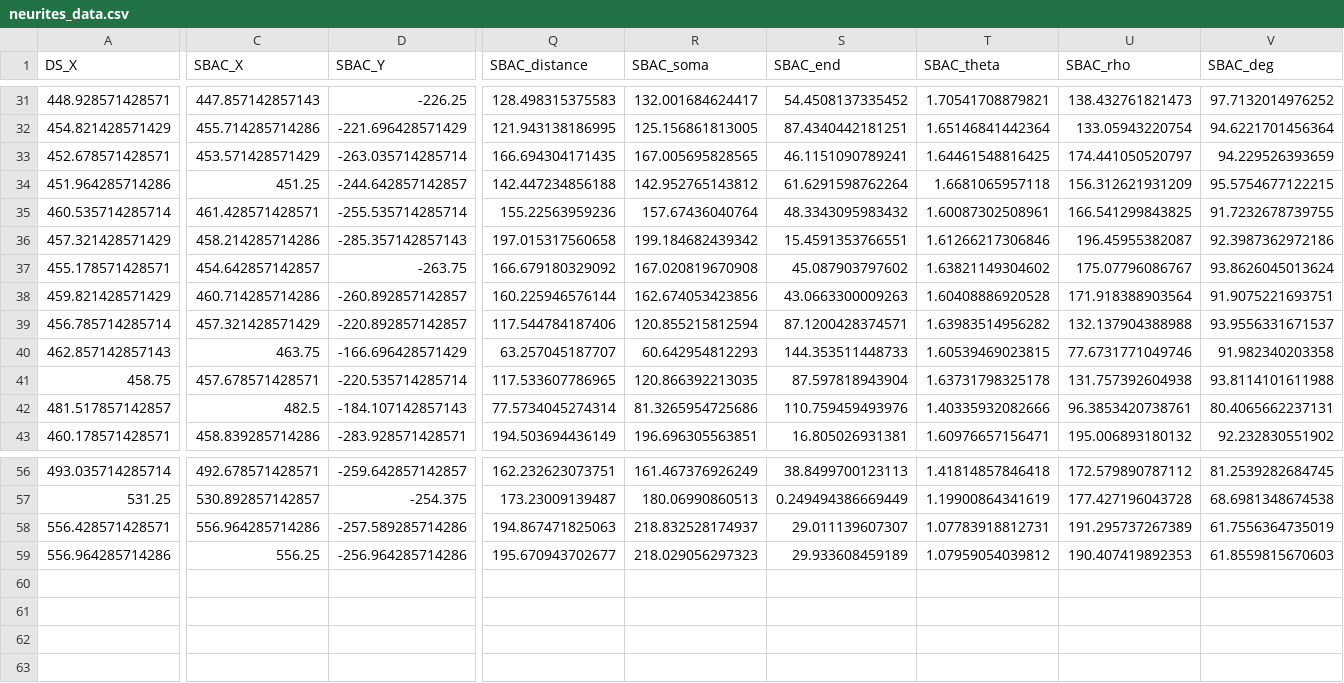
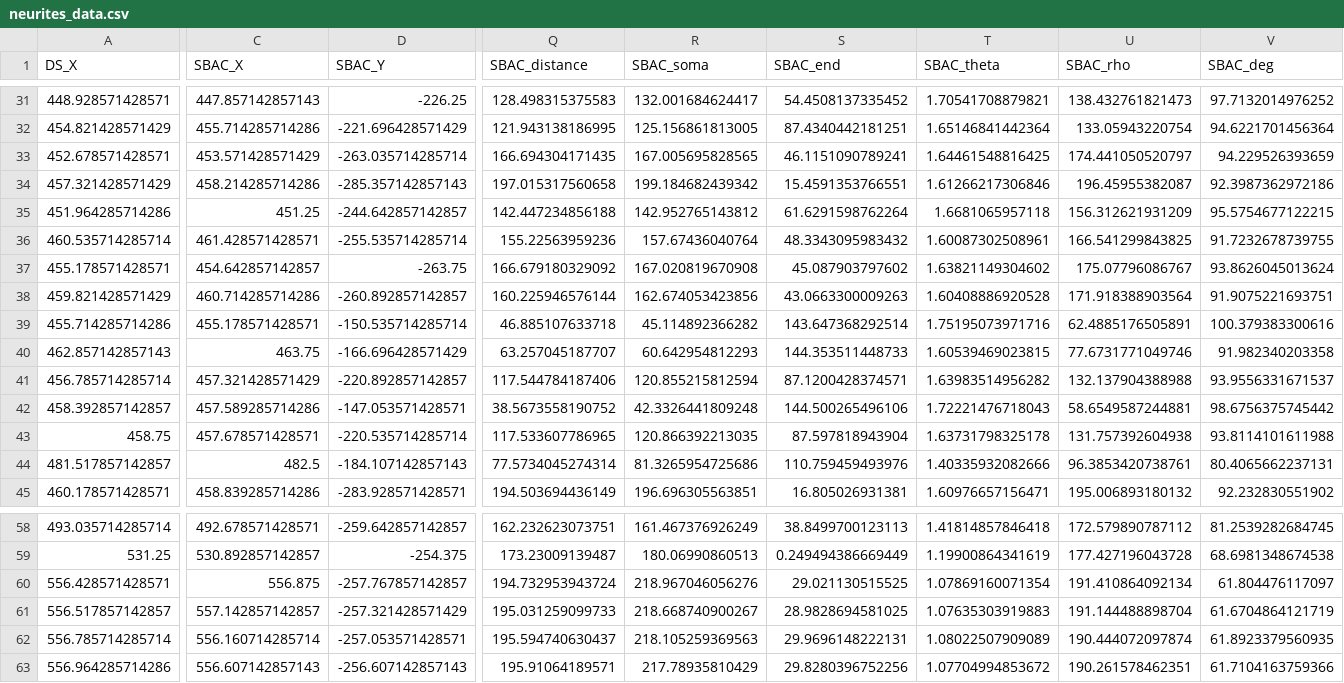
Before and after one commit to QBI-Software/Neurites, a CSV file: sampledata/neurites_data.csv, drawn as a sheet; only a part is shown, gaps mark what is left out; addresses are those after the commit; rows hold the shown columns only; the diff names each change by its address in the sheet, - before the commit and + after, or states it on an @@ line.

```diff
--- a/sampledata/neurites_data.csv
+++ b/sampledata/neurites_data.csv
@@ row 36 moved to row 34: 457.321428571429 @@
+row 39: 455.714285714286 | 455.178571428571 | -150.535714285714 | 46.885107633718 | 45.114892366282 | 143.647368292514 | 1.75195073971716 | 62.4885176505891 | 100.379383300616
+row 42: 458.392857142857 | 457.589285714286 | -147.053571428571 | 38.5673558190752 | 42.3326441809248 | 144.500265496106 | 1.72221476718043 | 58.6549587244881 | 98.6756375745442
-C60 (SBAC_X): 556.964285714286
+C60 (SBAC_X): 556.875
-D60 (SBAC_Y): -257.589285714286
+D60 (SBAC_Y): -257.767857142857
-Q60 (SBAC_distance): 194.867471825063
+Q60 (SBAC_distance): 194.732953943724
-R60 (SBAC_soma): 218.832528174937
+R60 (SBAC_soma): 218.967046056276
-S60 (SBAC_end): 29.011139607307
+S60 (SBAC_end): 29.021130515525
-T60 (SBAC_theta): 1.07783918812731
+T60 (SBAC_theta): 1.07869160071354
-U60 (SBAC_rho): 191.295737267389
+U60 (SBAC_rho): 191.410864092134
-V60 (SBAC_deg): 61.7556364735019
+V60 (SBAC_deg): 61.804476117097
+row 61: 556.517857142857 | 557.142857142857 | -257.321428571429 | 195.031259099733 | 218.668740900267 | 28.9828694581025 | 1.07635303919883 | 191.144488898704 | 61.6704864121719
+row 62: 556.785714285714 | 556.160714285714 | -257.053571428571 | 195.594740630437 | 218.105259369563 | 29.9696148222131 | 1.08022507909089 | 190.444072097874 | 61.8923379560935
-C63 (SBAC_X): 556.25
+C63 (SBAC_X): 556.607142857143
-D63 (SBAC_Y): -256.964285714286
+D63 (SBAC_Y): -256.607142857143
-Q63 (SBAC_distance): 195.670943702677
+Q63 (SBAC_distance): 195.91064189571
-R63 (SBAC_soma): 218.029056297323
+R63 (SBAC_soma): 217.78935810429
-S63 (SBAC_end): 29.933608459189
+S63 (SBAC_end): 29.8280396752256
-T63 (SBAC_theta): 1.07959054039812
+T63 (SBAC_theta): 1.07704994853672
-U63 (SBAC_rho): 190.407419892353
+U63 (SBAC_rho): 190.261578462351
-V63 (SBAC_deg): 61.8559815670603
+V63 (SBAC_deg): 61.7104163759366
```
Also changed, not shown: 5 other files.
